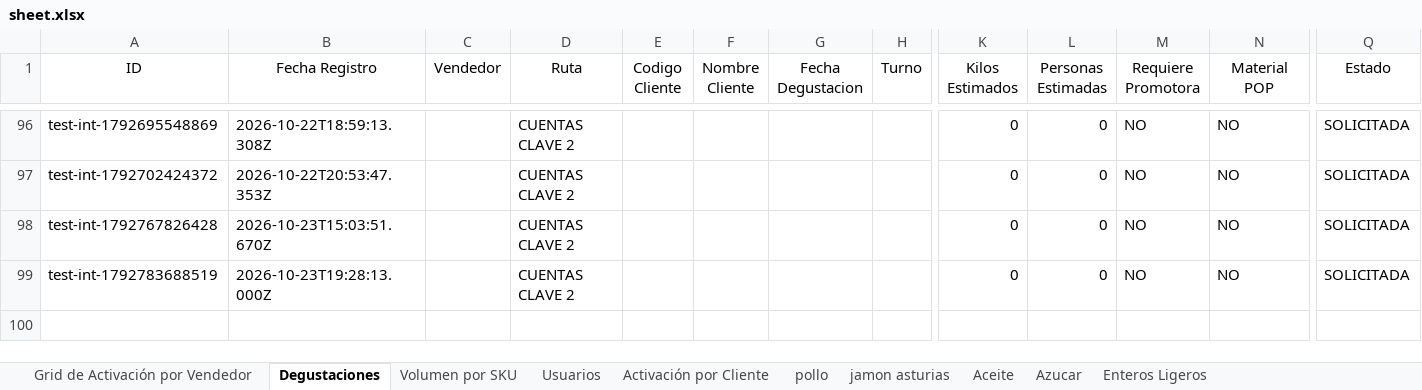
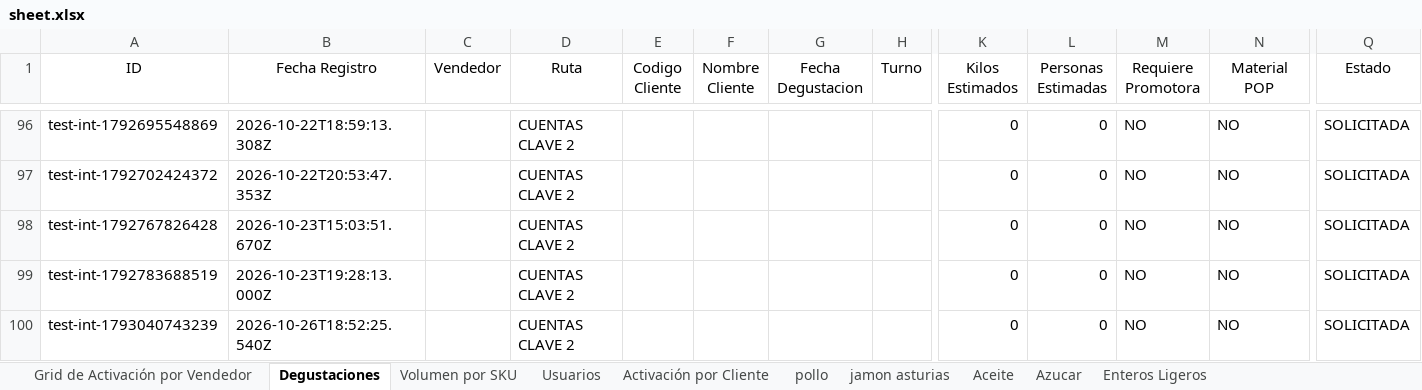
Before and after one commit to legatixpro-alt/dashboard-fdv---planificador, an Excel workbook: sheet.xlsx, sheet Degustaciones, drawn as a sheet; only a part is shown, gaps mark what is left out; values as stored, in another font and other column widths than the file's, no borders; charts and pictures not drawn; rows hold the shown columns only; the diff names each change by its address in the sheet, - before the commit and + after, or states it on an @@ line.

```diff
--- a/sheet.xlsx (sheet Degustaciones)
+++ b/sheet.xlsx (sheet Degustaciones)
+row 100: test-int-1793040743239 | 2026-10-26T18:52:25.540Z |  | CUENTAS CLAVE 2 |  |  |  |  | 0 | 0 | NO | NO | SOLICITADA
```
Also changed, not shown: 35 other files.
